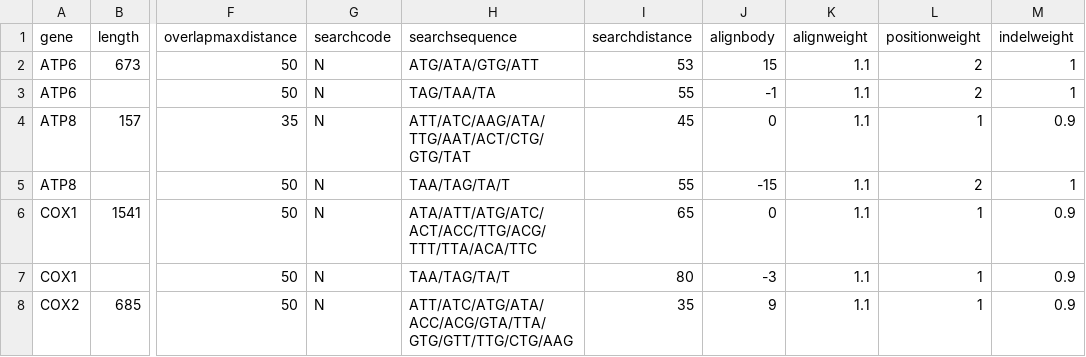
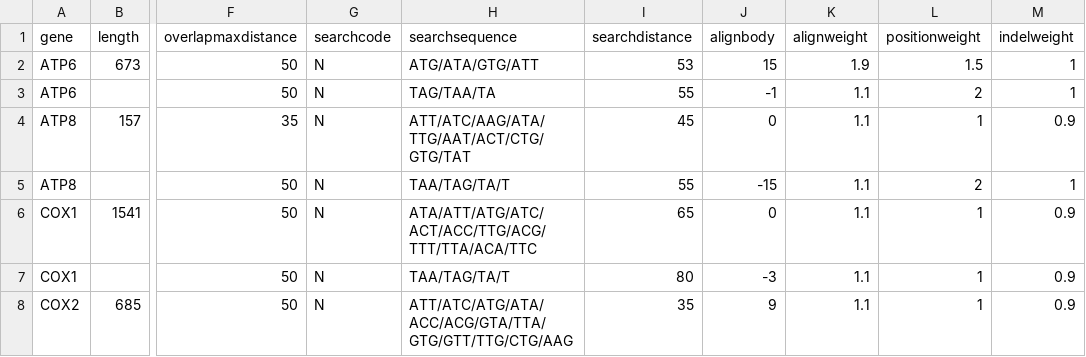
Before and after one commit to tjcreedy/mitocorrect, a TSV file: specifications/mitocorrect_specifications_coleoptera_2022-02-24.tsv, drawn as a sheet; only a part is shown, gaps mark what is left out; the diff names each change by its address in the sheet, - before the commit and + after, or states it on an @@ line.

Commit message:
Update mitocorrect_specifications_coleoptera_2022-02-24.tsv

```diff
--- a/specifications/mitocorrect_specifications_coleoptera_2022-02-24.tsv
+++ b/specifications/mitocorrect_specifications_coleoptera_2022-02-24.tsv
-K2 (alignweight): 1.1
+K2 (alignweight): 1.9
-L2 (positionweight): 2
+L2 (positionweight): 1.5
```
